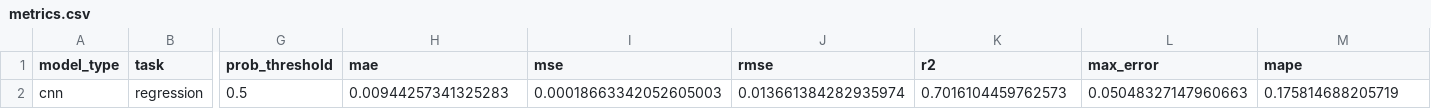
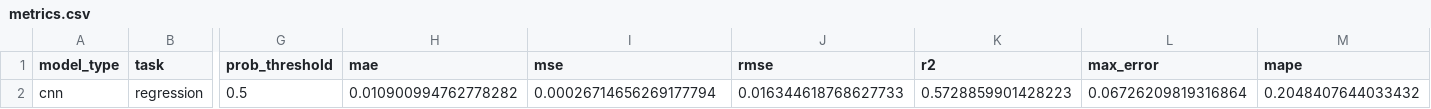
Before and after one commit to kevzhu14/FluxForecast--Water-Treatment-Plant-Turbidity-Predictor---Anomaly-Detection, a CSV file: results/cnn_regression_w14_s7_h3_thr0.07/metrics.csv, drawn as a sheet; only a part is shown, gaps mark what is left out; the diff names each change by its address in the sheet, - before the commit and + after, or states it on an @@ line.

```diff
--- a/results/cnn_regression_w14_s7_h3_thr0.07/metrics.csv
+++ b/results/cnn_regression_w14_s7_h3_thr0.07/metrics.csv
-H2 (mae): 0.00944257341325283
+H2 (mae): 0.010900994762778282
-I2 (mse): 0.00018663342052605003
+I2 (mse): 0.00026714656269177794
-J2 (rmse): 0.013661384282935974
+J2 (rmse): 0.016344618768627733
-K2 (r2): 0.7016104459762573
+K2 (r2): 0.5728859901428223
-L2 (max_error): 0.05048327147960663
+L2 (max_error): 0.06726209819316864
-M2 (mape): 0.175814688205719
+M2 (mape): 0.2048407644033432
```
Also changed, not shown: results/cnn_regression_w14_s7_h3_thr0.07/predictions.csv, results/tcn_regression_w14_s7_h3_thr0.07/metrics.csv, 21 other files.
